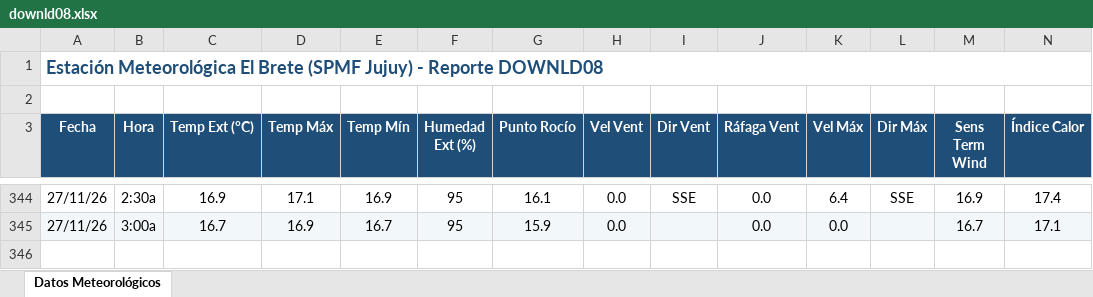
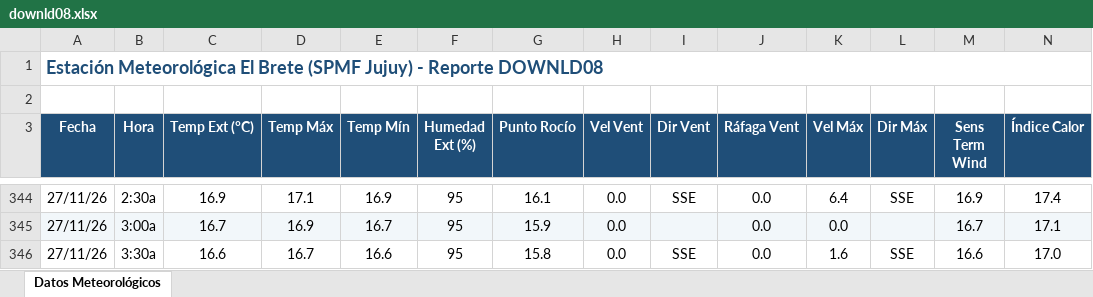
Before and after one commit to intasalta/ema_elbrete, an Excel workbook: downld08.xlsx, sheet Datos Meteorológicos, drawn as a sheet; only a part is shown, gaps mark what is left out; values as stored, in another font and other column widths than the file's, no borders; rows hold the shown columns only; the diff names each change by its address in the sheet, - before the commit and + after, or states it on an @@ line.

```diff
--- a/downld08.xlsx (sheet Datos Meteorológicos)
+++ b/downld08.xlsx (sheet Datos Meteorológicos)
+row 346: 27/11/26 | 3:30a | 16.6 | 16.7 | 16.6 | 95 | 15.8 | 0.0 | SSE | 0.0 | 1.6 | SSE | 16.6 | 17.0
```
Also changed, not shown: downld02.xlsx, 2 other files.
